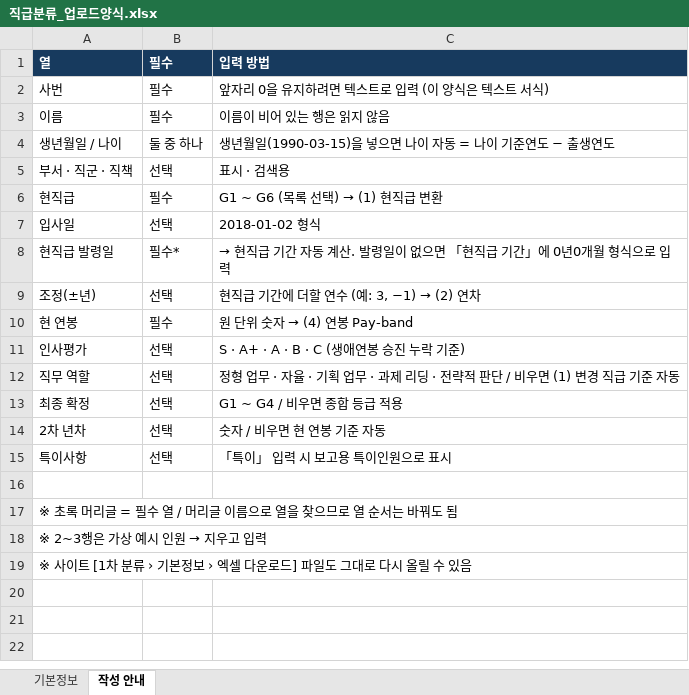
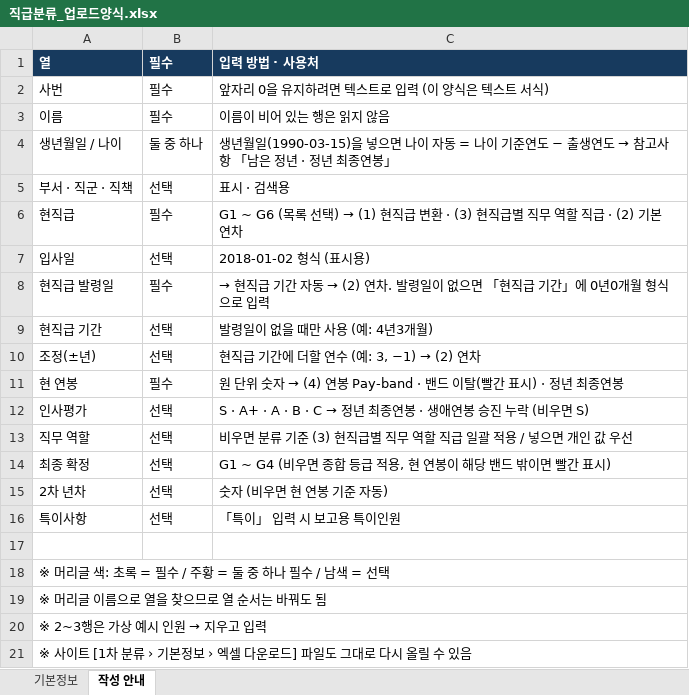
Before and after one commit to chosw9187-source/30agro, an Excel workbook: tools/grade2/직급분류_업로드양식.xlsx, sheet 작성 안내, drawn as a sheet; values as stored, in another font and other column widths than the file's, no borders; addresses are those after the commit; the diff names each change by its address in the sheet, - before the commit and + after, or states it on an @@ line.

```diff
--- a/tools/grade2/직급분류_업로드양식.xlsx (sheet 작성 안내)
+++ b/tools/grade2/직급분류_업로드양식.xlsx (sheet 작성 안내)
-C1: 입력 방법
+C1: 입력 방법 · 사용처
@@ C4: …출생연도 → …출생연도 → 참고사항 「남은 정년 · 정년 최종연봉」 @@
@@ C6: G1 ~ G6 (목록 선택) → (1) 현직급 변환 → G1 ~ G6 (목록 선택) → (1) 현직급 변환 · (3) 현직급별 직무 역할 직급 · (2) 기본연차 @@
-C7: 2018-01-02 형식
+C7: 2018-01-02 형식 (표시용)
-B8: 필수*
+B8: 필수
@@ C8: …자동 계산. 발령일… → …자동 → (2) 연차. 발령일… @@
+row 9: 현직급 기간 | 선택 | 발령일이 없을 때만 사용 (예: 4년3개월)
@@ C11: 원 단위 숫자 → (4) 연봉 Pay-band → 원 단위 숫자 → (4) 연봉 Pay-band · 밴드 이탈(빨간 표시) · 정년 최종연봉 @@
@@ C12: S · A+ · A · B · C (생애연봉 승진 누락 기준) → S · A+ · A · B · C → 정년 최종연봉 · 생애연봉 승진 누락 (비우면 S) @@
-C13: 정형 업무 · 자율 · 기획 업무 · 과제 리딩 · 전략적 판단 / 비우면 (1) 변경 직급 기준 자동
+C13: 비우면 분류 기준 (3) 현직급별 직무 역할 직급 일괄 적용 / 넣으면 개인 값 우선
-C14: G1 ~ G4 / 비우면 종합 등급 적용
+C14: G1 ~ G4 (비우면 종합 등급 적용, 현 연봉이 해당 밴드 밖이면 빨간 표시)
-C15: 숫자 / 비우면 현 연봉 기준 자동
+C15: 숫자 (비우면 현 연봉 기준 자동)
-C16: 「특이」 입력 시 보고용 특이인원으로 표시
+C16: 「특이」 입력 시 보고용 특이인원
-A18: ※ 초록 머리글 = 필수 열 / 머리글 이름으로 열을 찾으므로 열 순서는 바꿔도 됨
+A18: ※ 머리글 색: 초록 = 필수 / 주황 = 둘 중 하나 필수 / 남색 = 선택
+row 19: ※ 머리글 이름으로 열을 찾으므로 열 순서는 바꿔도 됨
```
Also changed, not shown: sheet 기본정보, 4 other files.
